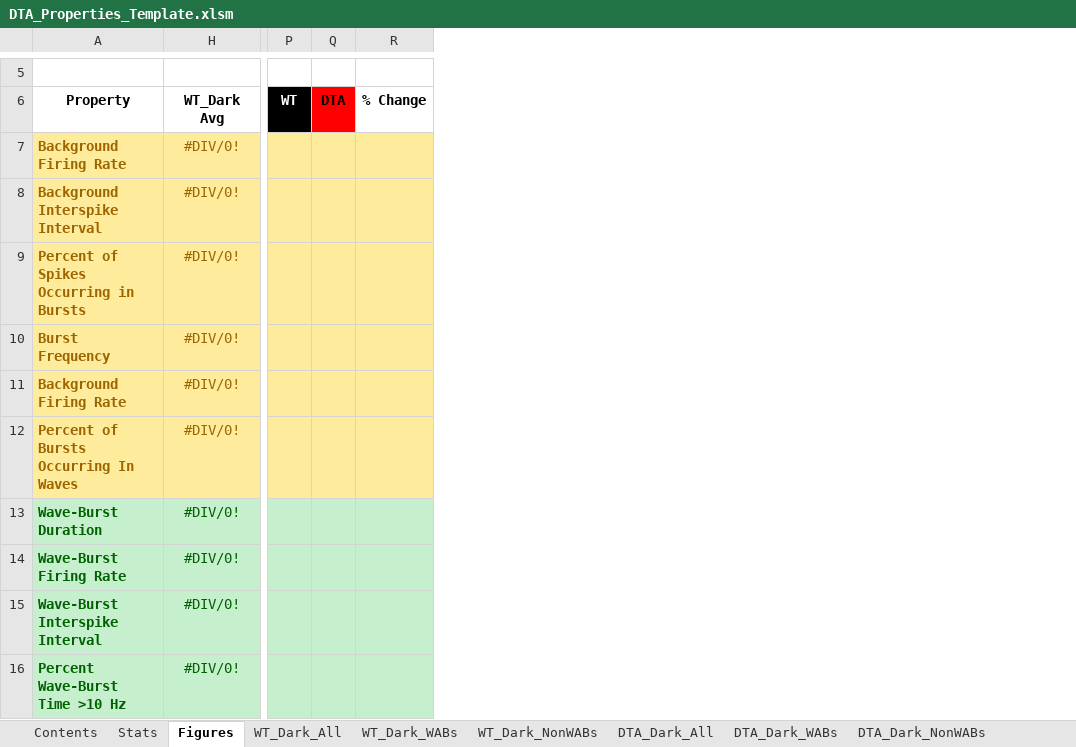
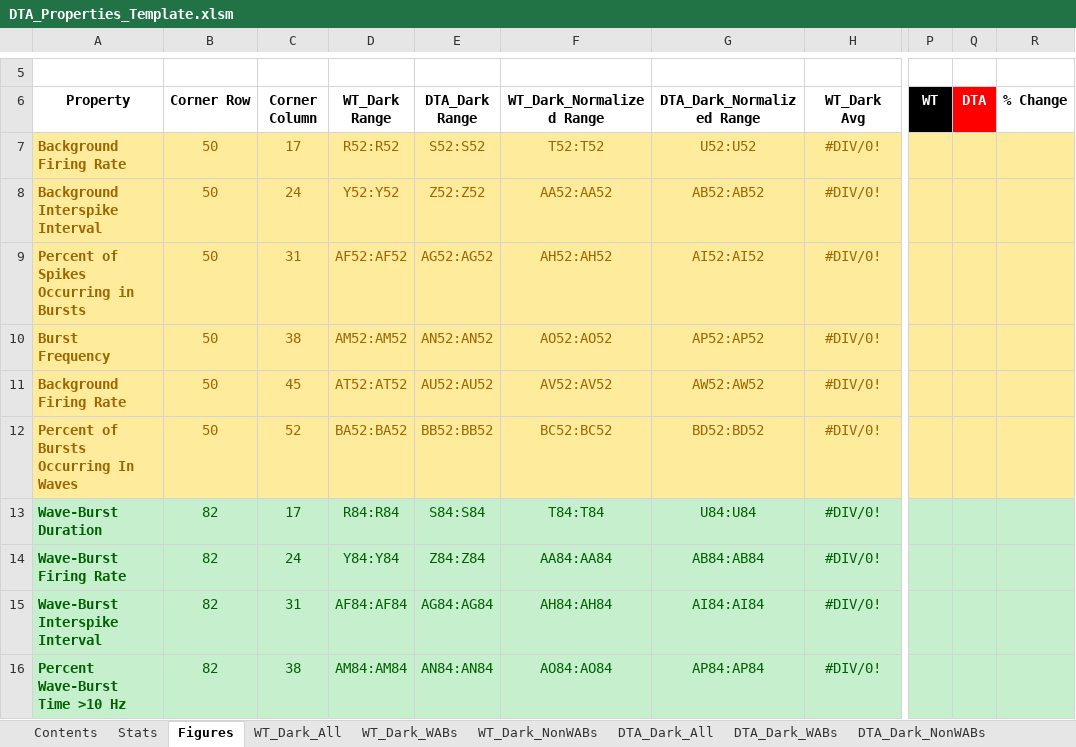
Before and after one commit to Rabadash8820/WaveAnalysisScripts, an Excel workbook: Old_Scripts/Excel_Macros/DTA_Properties_Template.xlsm, sheet Figures, drawn as a sheet; only a part is shown, gaps mark what is left out; values as stored, in another font and other column widths than the file's, no borders; charts and pictures and conditional formats not drawn; the diff names each change by its address in the sheet, - before the commit and + after, or states it on an @@ line.

```diff
--- a/Old_Scripts/Excel_Macros/DTA_Properties_Template.xlsm (sheet Figures)
+++ b/Old_Scripts/Excel_Macros/DTA_Properties_Template.xlsm (sheet Figures)
@@ column B (Corner Row) unhidden, rows 7-16: 50 | 50 | 50 | 50 | 50 | 50 | 82 | 82 | 82 | 82 @@
@@ column C (Corner Column) unhidden, rows 7-16: 17 | 24 | 31 | 38 | 45 | 52 | 17 | 24 | 31 | 38 @@
@@ column D (WT_Dark Range) unhidden, rows 7-16: R52:R52 | Y52:Y52 | AF52:AF52 | AM52:AM52 | AT52:AT52 | BA52:BA52 | R84:R84 | Y84:Y84 | AF84:AF84 | AM84:AM84 @@
@@ column E (DTA_Dark Range) unhidden, rows 7-16: S52:S52 | Z52:Z52 | AG52:AG52 | AN52:AN52 | AU52:AU52 | BB52:BB52 | S84:S84 | Z84:Z84 | AG84:AG84 | AN84:AN84 @@
@@ column F (WT_Dark_Normalized Range) unhidden, rows 7-16: T52:T52 | AA52:AA52 | AH52:AH52 | AO52:AO52 | AV52:AV52 | BC52:BC52 | T84:T84 | AA84:AA84 | AH84:AH84 | AO84:AO84 @@
@@ column G (DTA_Dark_Normalized Range) unhidden, rows 7-16: U52:U52 | AB52:AB52 | AI52:AI52 | AP52:AP52 | AW52:AW52 | BD52:BD52 | U84:U84 | AB84:AB84 | AI84:AI84 | AP84:AP84 @@
-Q6 text colour: black
+Q6 text colour: #FFFFFF
```
Also changed, not shown: charts or pictures, Old_Scripts/Excel_Macros/WaveAnalyzeTextFiles.xlsm.
